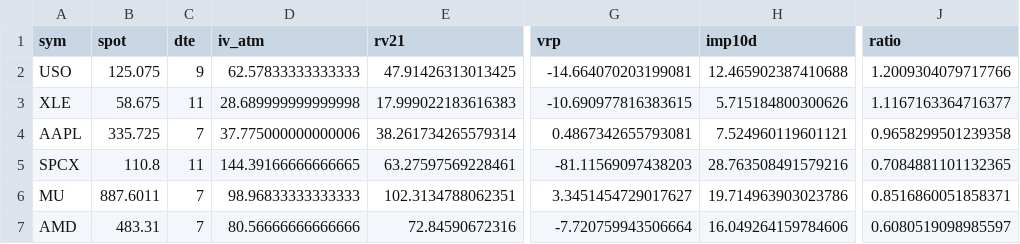
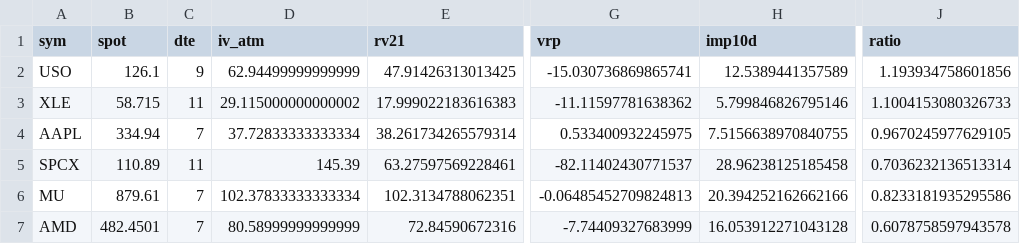
Before and after one commit to jackfrosttt/macro-market-reaction, a CSV file: analysis/iv_edge.csv, drawn as a sheet; only a part is shown, gaps mark what is left out; the diff covers the shown part only; the diff names each change by its address in the sheet, - before the commit and + after, or states it on an @@ line.

Commit message:
Sync from private working repo (code + derived analysis only)

```diff
--- a/analysis/iv_edge.csv
+++ b/analysis/iv_edge.csv
-B2 (spot): 125.075
+B2 (spot): 126.1
-D2 (iv_atm): 62.57833333333333
+D2 (iv_atm): 62.94499999999999
-G2 (vrp): -14.664070203199081
+G2 (vrp): -15.030736869865741
-H2 (imp10d): 12.465902387410688
+H2 (imp10d): 12.5389441357589
-J2 (ratio): 1.2009304079717766
+J2 (ratio): 1.193934758601856
-B3 (spot): 58.675
+B3 (spot): 58.715
-D3 (iv_atm): 28.689999999999998
+D3 (iv_atm): 29.115000000000002
-G3 (vrp): -10.690977816383615
+G3 (vrp): -11.11597781638362
-H3 (imp10d): 5.715184800300626
+H3 (imp10d): 5.799846826795146
-J3 (ratio): 1.1167163364716377
+J3 (ratio): 1.1004153080326733
-B4 (spot): 335.725
+B4 (spot): 334.94
-D4 (iv_atm): 37.775000000000006
+D4 (iv_atm): 37.72833333333334
-G4 (vrp): 0.4867342655793081
+G4 (vrp): 0.533400932245975
-H4 (imp10d): 7.524960119601121
+H4 (imp10d): 7.5156638970840755
-J4 (ratio): 0.9658299501239358
+J4 (ratio): 0.9670245977629105
-B5 (spot): 110.8
+B5 (spot): 110.89
-D5 (iv_atm): 144.39166666666665
+D5 (iv_atm): 145.39
-G5 (vrp): -81.11569097438203
+G5 (vrp): -82.11402430771537
-H5 (imp10d): 28.763508491579216
+H5 (imp10d): 28.96238125185458
-J5 (ratio): 0.7084881101132365
+J5 (ratio): 0.7036232136513314
-B6 (spot): 887.6011
+B6 (spot): 879.61
-D6 (iv_atm): 98.96833333333333
+D6 (iv_atm): 102.37833333333334
-G6 (vrp): 3.3451454729017627
+G6 (vrp): -0.06485452709824813
-H6 (imp10d): 19.714963903023786
+H6 (imp10d): 20.394252162662166
-J6 (ratio): 0.8516860051858371
+J6 (ratio): 0.8233181935295586
-B7 (spot): 483.31
+B7 (spot): 482.4501
-D7 (iv_atm): 80.56666666666666
+D7 (iv_atm): 80.58999999999999
-G7 (vrp): -7.720759943506664
+G7 (vrp): -7.74409327683999
-H7 (imp10d): 16.049264159784606
+H7 (imp10d): 16.053912271043128
-J7 (ratio): 0.6080519098985597
+J7 (ratio): 0.6078758597943578
```
Also changed, not shown: 60 edited cells elsewhere in this file, 4 other files.
